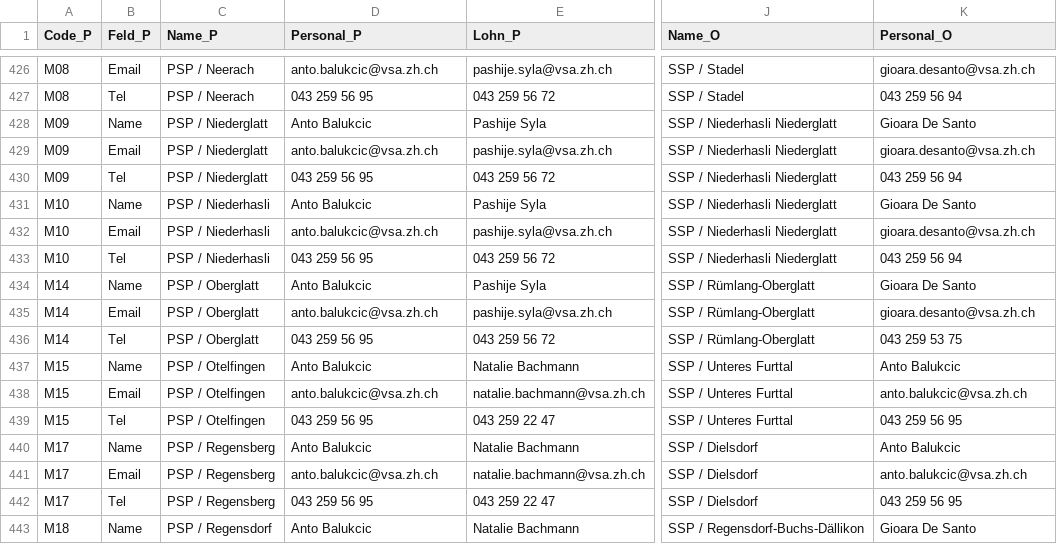
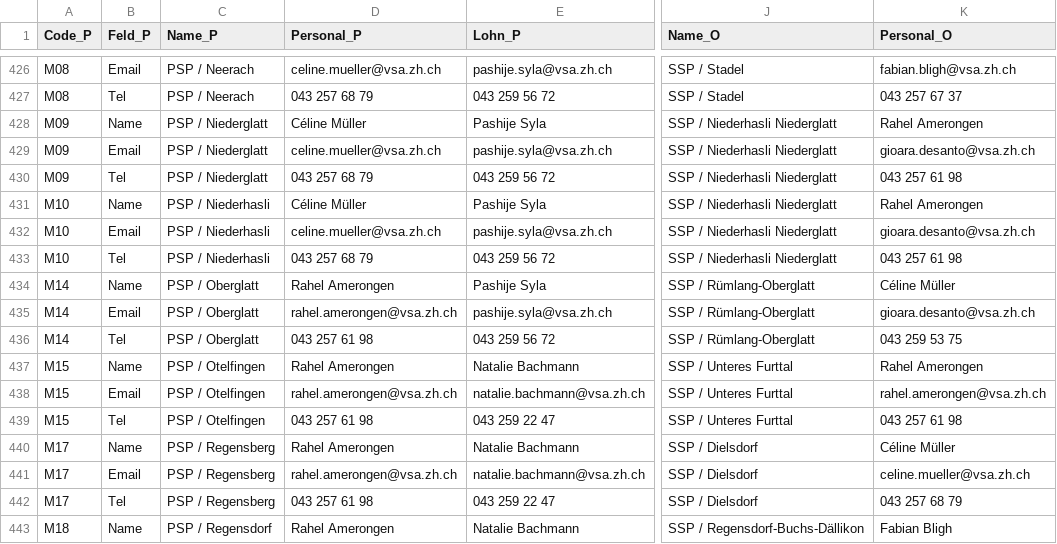
Before and after one commit to statistikZH/Visualisierung_VSAKarte, a CSV file: Data/VSA_Kantonskarte.csv, drawn as a sheet; only a part is shown, gaps mark what is left out; the diff covers the shown part only; the diff names each change by its address in the sheet, - before the commit and + after, or states it on an @@ line.

```diff
--- a/Data/VSA_Kantonskarte.csv
+++ b/Data/VSA_Kantonskarte.csv
-D426 (Personal_P): anto.balukcic@vsa.zh.ch
+D426 (Personal_P): celine.mueller@vsa.zh.ch
-K426 (Personal_O): gioara.desanto@vsa.zh.ch
+K426 (Personal_O): fabian.bligh@vsa.zh.ch
-D427 (Personal_P): 043 259 56 95
+D427 (Personal_P): 043 257 68 79
-K427 (Personal_O): 043 259 56 94
+K427 (Personal_O): 043 257 67 37
-D428 (Personal_P): Anto Balukcic
+D428 (Personal_P): Céline Müller
-K428 (Personal_O): Gioara De Santo
+K428 (Personal_O): Rahel Amerongen
-D429 (Personal_P): anto.balukcic@vsa.zh.ch
+D429 (Personal_P): celine.mueller@vsa.zh.ch
-D430 (Personal_P): 043 259 56 95
+D430 (Personal_P): 043 257 68 79
-K430 (Personal_O): 043 259 56 94
+K430 (Personal_O): 043 257 61 98
-D431 (Personal_P): Anto Balukcic
+D431 (Personal_P): Céline Müller
-K431 (Personal_O): Gioara De Santo
+K431 (Personal_O): Rahel Amerongen
-D432 (Personal_P): anto.balukcic@vsa.zh.ch
+D432 (Personal_P): celine.mueller@vsa.zh.ch
-D433 (Personal_P): 043 259 56 95
+D433 (Personal_P): 043 257 68 79
-K433 (Personal_O): 043 259 56 94
+K433 (Personal_O): 043 257 61 98
-D434 (Personal_P): Anto Balukcic
+D434 (Personal_P): Rahel Amerongen
-K434 (Personal_O): Gioara De Santo
+K434 (Personal_O): Céline Müller
-D435 (Personal_P): anto.balukcic@vsa.zh.ch
+D435 (Personal_P): rahel.amerongen@vsa.zh.ch
-D436 (Personal_P): 043 259 56 95
+D436 (Personal_P): 043 257 61 98
-D437 (Personal_P): Anto Balukcic
+D437 (Personal_P): Rahel Amerongen
-K437 (Personal_O): Anto Balukcic
+K437 (Personal_O): Rahel Amerongen
-D438 (Personal_P): anto.balukcic@vsa.zh.ch
+D438 (Personal_P): rahel.amerongen@vsa.zh.ch
-K438 (Personal_O): anto.balukcic@vsa.zh.ch
+K438 (Personal_O): rahel.amerongen@vsa.zh.ch
-D439 (Personal_P): 043 259 56 95
+D439 (Personal_P): 043 257 61 98
-K439 (Personal_O): 043 259 56 95
+K439 (Personal_O): 043 257 61 98
-D440 (Personal_P): Anto Balukcic
+D440 (Personal_P): Rahel Amerongen
-K440 (Personal_O): Anto Balukcic
+K440 (Personal_O): Céline Müller
-D441 (Personal_P): anto.balukcic@vsa.zh.ch
+D441 (Personal_P): rahel.amerongen@vsa.zh.ch
-K441 (Personal_O): anto.balukcic@vsa.zh.ch
+K441 (Personal_O): celine.mueller@vsa.zh.ch
-D442 (Personal_P): 043 259 56 95
+D442 (Personal_P): 043 257 61 98
-K442 (Personal_O): 043 259 56 95
+K442 (Personal_O): 043 257 68 79
-D443 (Personal_P): Anto Balukcic
+D443 (Personal_P): Rahel Amerongen
-K443 (Personal_O): Gioara De Santo
+K443 (Personal_O): Fabian Bligh
```
Also changed, not shown: 58 edited cells elsewhere in this file.
